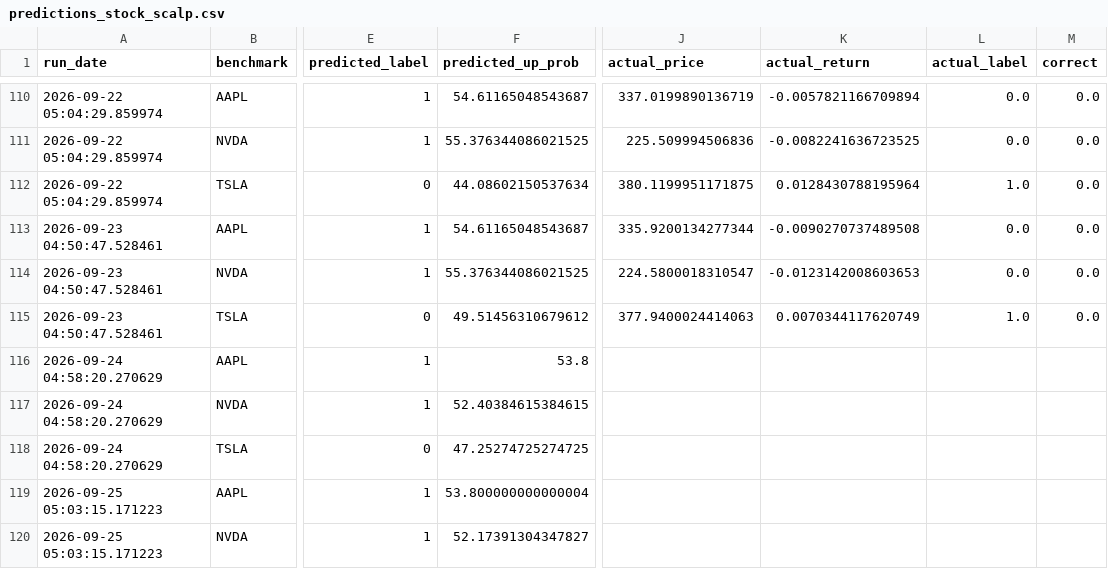
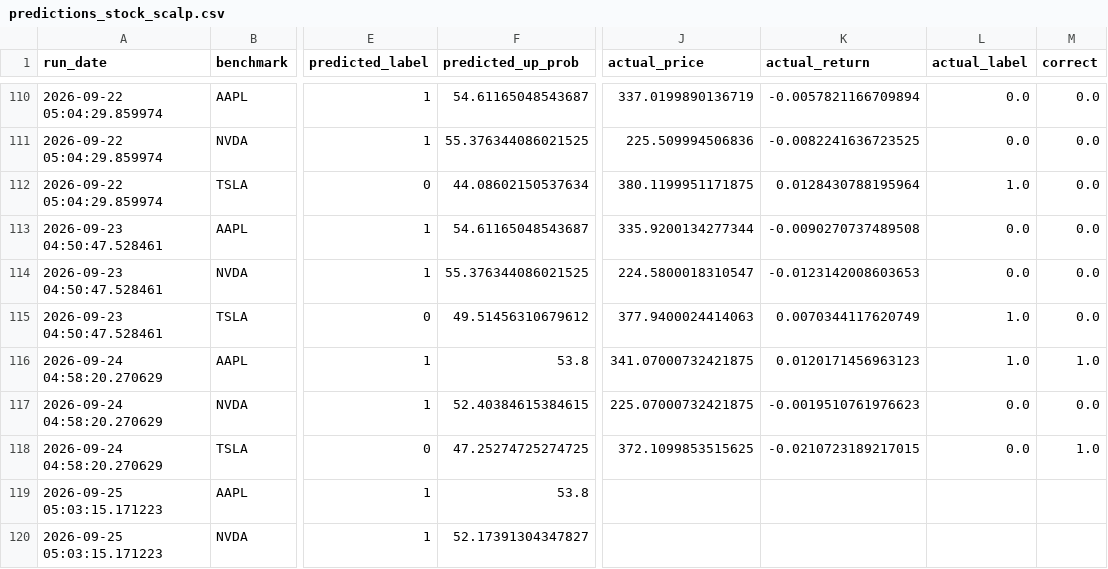
Before and after one commit to Battery2X/battery-predictor, a CSV file: logs/predictions_stock_scalp.csv, drawn as a sheet; only a part is shown, gaps mark what is left out; the diff covers the shown part only; the diff names each change by its address in the sheet, - before the commit and + after, or states it on an @@ line.

```diff
--- a/logs/predictions_stock_scalp.csv
+++ b/logs/predictions_stock_scalp.csv
-J116 (actual_price): (empty)
+J116 (actual_price): 341.07000732421875
-K116 (actual_return): (empty)
+K116 (actual_return): 0.0120171456963123
-L116 (actual_label): (empty)
+L116 (actual_label): 1.0
-M116 (correct): (empty)
+M116 (correct): 1.0
-J117 (actual_price): (empty)
+J117 (actual_price): 225.07000732421875
-K117 (actual_return): (empty)
+K117 (actual_return): -0.0019510761976623
-L117:L118 (actual_label): (empty)
+L117:L118 (actual_label): 0.0
-M117 (correct): (empty)
+M117 (correct): 0.0
-J118 (actual_price): (empty)
+J118 (actual_price): 372.1099853515625
-K118 (actual_return): (empty)
+K118 (actual_return): -0.0210723189217015
-M118 (correct): (empty)
+M118 (correct): 1.0
-F119 (predicted_up_prob): 53.800000000000004
+F119 (predicted_up_prob): 53.8
```
Also changed, not shown: 3 added rows, 8 moved rows and 1 edited cell elsewhere in this file, logs/predictions_position.csv, logs/predictions_scalp.csv, 3 other files.
